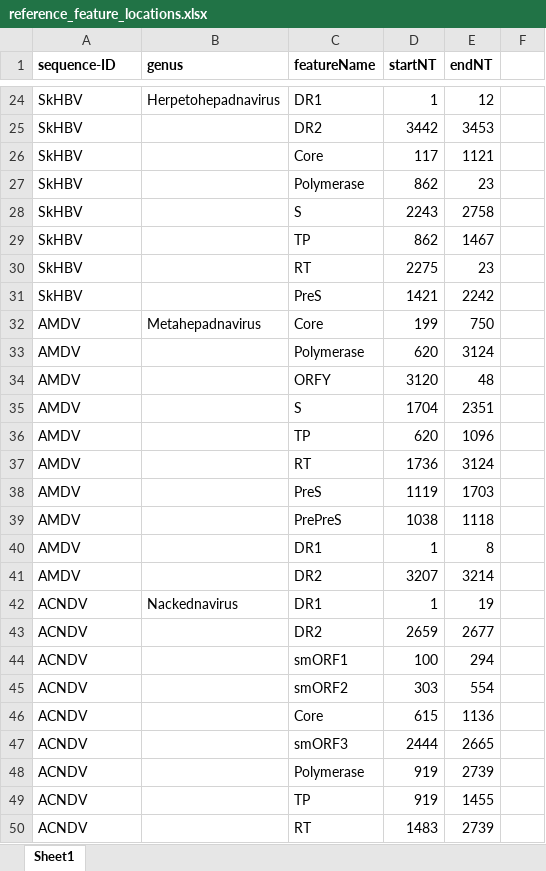
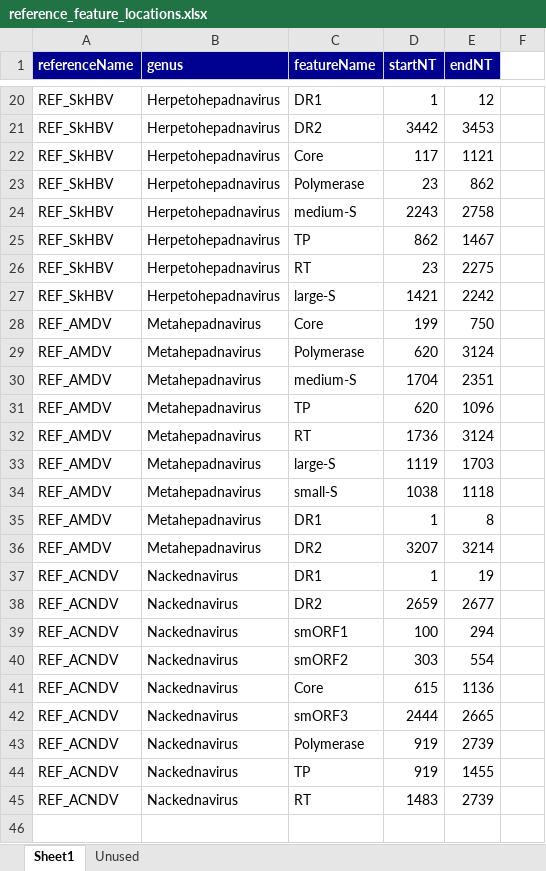
Before and after one commit to giffordlabcvr/Hepadnaviridae-GLUE, an Excel workbook: tabular/reference_feature_locations.xlsx, sheet Sheet1, drawn as a sheet; only a part is shown, gaps mark what is left out; values as stored, in another font and other column widths than the file's, no borders; removed rows and columns are numbered as before the commit, all else as after; the diff covers the shown part only; the diff names each change by its address in the sheet, - before the commit and + after, or states it on an @@ line.

```diff
--- a/tabular/reference_feature_locations.xlsx (sheet Sheet1)
+++ b/tabular/reference_feature_locations.xlsx (sheet Sheet1)
+sheet tab: Unused
-A1: sequence-ID
+A1: referenceName
@@ A1:E1 fill: none → #000090, text colour: black → #FFFFFF @@
-A20:A22 (referenceName): SkHBV
+A20:A22 (referenceName): REF_SkHBV
-B21:B22 (genus): (empty)
+B21:B22 (genus): Herpetohepadnavirus
-row 27: SkHBV |  | Polymerase | 862 | 23
-row 28: SkHBV |  | S | 2243 | 2758
+row 23: REF_SkHBV | Herpetohepadnavirus | Polymerase | 23 | 862
+row 24: REF_SkHBV | Herpetohepadnavirus | medium-S | 2243 | 2758
-A25 (referenceName): SkHBV
+A25 (referenceName): REF_SkHBV
-B25 (genus): (empty)
+B25 (genus): Herpetohepadnavirus
-row 30: SkHBV |  | RT | 2275 | 23
+row 26: REF_SkHBV | Herpetohepadnavirus | RT | 23 | 2275
-A27 (referenceName): SkHBV
+A27 (referenceName): REF_SkHBV
-B27 (genus): (empty)
+B27 (genus): Herpetohepadnavirus
-C27 (featureName): PreS
+C27 (featureName): large-S
-A28:A29 (referenceName): AMDV
+A28:A29 (referenceName): REF_AMDV
-B29 (genus): (empty)
+B29 (genus): Metahepadnavirus
-row 34: AMDV |  | ORFY | 3120 | 48
-row 35: AMDV |  | S | 1704 | 2351
+row 30: REF_AMDV | Metahepadnavirus | medium-S | 1704 | 2351
-A31:A33 (referenceName): AMDV
+A31:A33 (referenceName): REF_AMDV
-B31:B33 (genus): (empty)
+B31:B33 (genus): Metahepadnavirus
-C33 (featureName): PreS
+C33 (featureName): large-S
-row 39: AMDV |  | PrePreS | 1038 | 1118
+row 34: REF_AMDV | Metahepadnavirus | small-S | 1038 | 1118
-A35:A36 (referenceName): AMDV
+A35:A36 (referenceName): REF_AMDV
-B35:B36 (genus): (empty)
+B35:B36 (genus): Metahepadnavirus
-A37:A45 (referenceName): ACNDV
+A37:A45 (referenceName): REF_ACNDV
-B38:B45 (genus): (empty)
+B38:B45 (genus): Nackednavirus
```
Also changed, not shown: 11 added rows, 23 removed rows and 13 edited cells elsewhere in this sheet, 5 other files.
